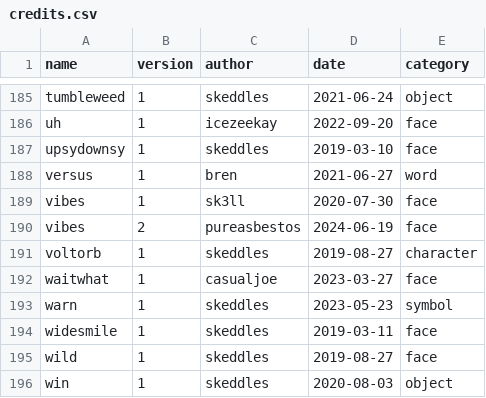
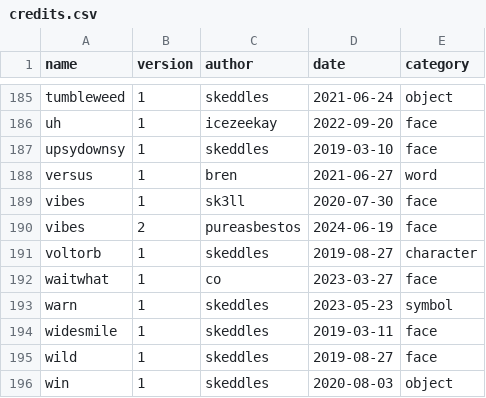
Before and after one commit to lospec/emoji-archive, a CSV file: credits.csv, drawn as a sheet; only a part is shown, gaps mark what is left out.

Commit message:
small fix part 2
waitwhat correctly credited

```diff
--- a/credits.csv
+++ b/credits.csv
@@ -191,3 +191,3 @@ vibes,2,pureasbestos,2024-06-19,face
 voltorb,1,skeddles,2019-08-27,character
-waitwhat,1,casualjoe,2023-03-27,face
+waitwhat,1,co,2023-03-27,face
 warn,1,skeddles,2023-05-23,symbol
```
